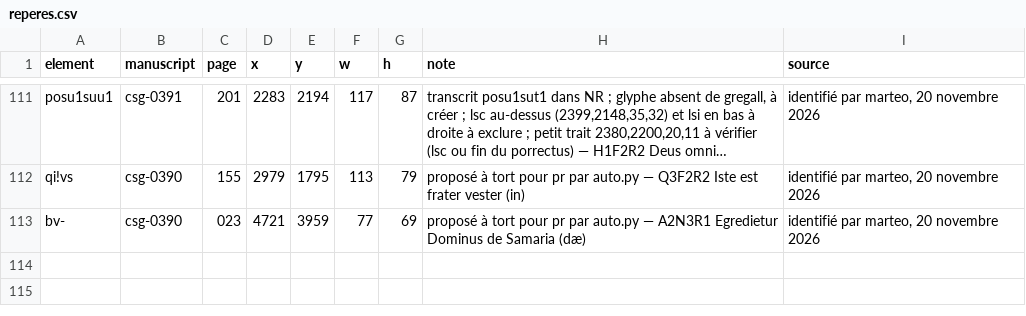
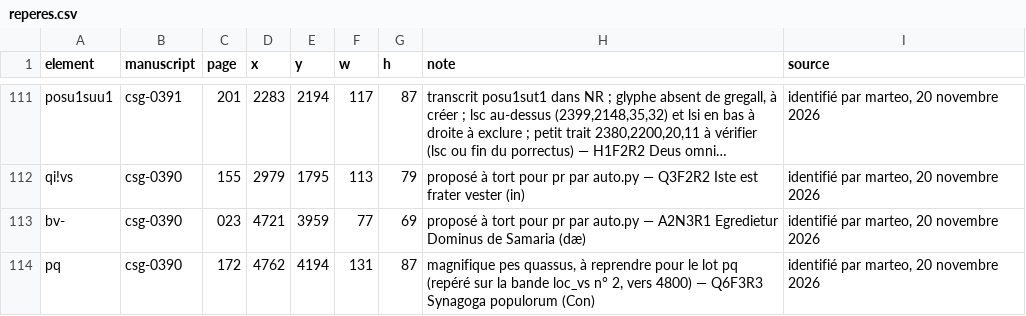
Before and after one commit to Nocturnale-Romanum/tooling, a CSV file: .claude/skills/grehartker/sources/reperes.csv, drawn as a sheet; only a part is shown, gaps mark what is left out; long unchanged cells end in …; the diff names each change by its address in the sheet, - before the commit and + after, or states it on an @@ line.

```diff
--- a/.claude/skills/grehartker/sources/reperes.csv
+++ b/.claude/skills/grehartker/sources/reperes.csv
+row 114: pq | csg-0390 | 172 | 4762 | 4194 | 131 | 87 | magnifique pes quassus, à reprendre pour le lot pq (repéré sur la bande loc_vs n° 2, vers 4800) — Q6F3R3 Synagoga populorum (Con) | identifié par marteo, 20 novembre 2026
```
Also changed, not shown: .claude/skills/grehartker/sources/exemplaires.csv.
